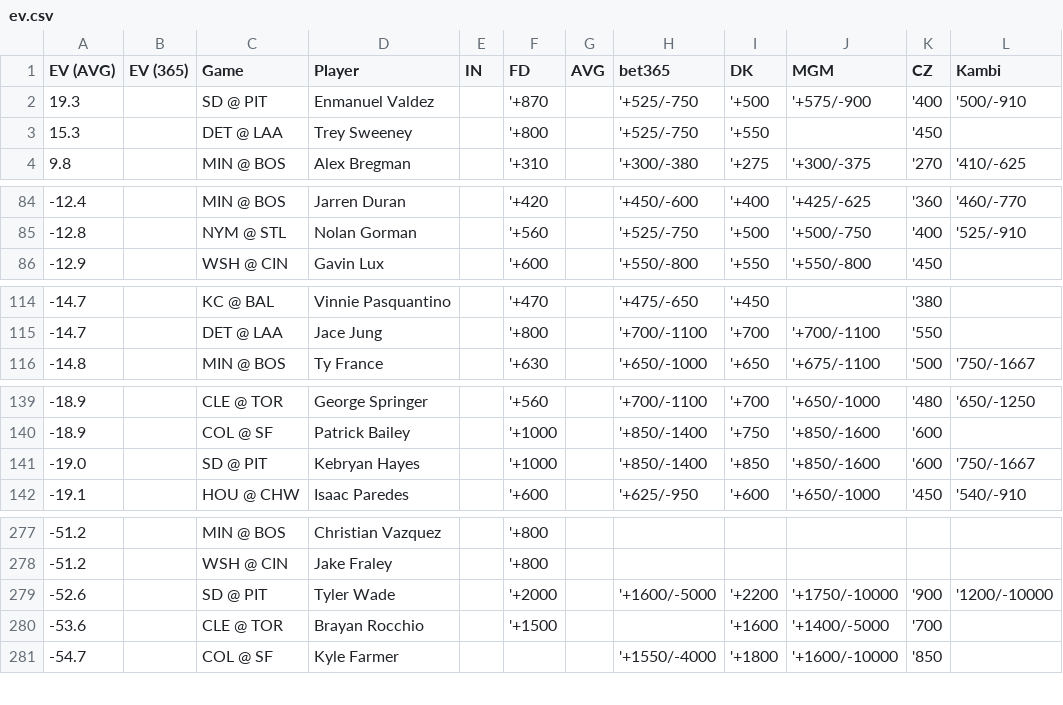
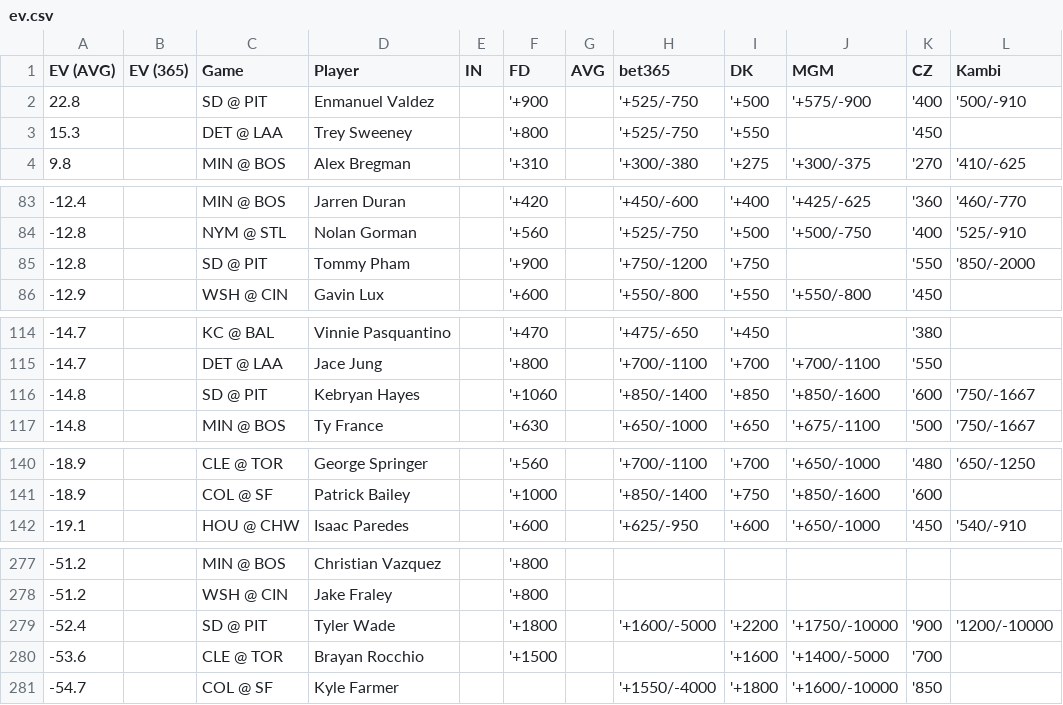
Before and after one commit to zhecht/lines, a CSV file: static/dingers/ev.csv, drawn as a sheet; only a part is shown, gaps mark what is left out; the diff covers the shown part only.

```diff
--- a/static/dingers/ev.csv
+++ b/static/dingers/ev.csv
@@ -1,3 +1,3 @@
 EV (AVG)	EV (365)	Game	Player	IN	FD	AVG	bet365	DK	MGM	CZ	Kambi
-19.3		SD @ PIT	Enmanuel Valdez		'+870		'+525/-750	'+500	'+575/-900	'400	'500/-910
+22.8		SD @ PIT	Enmanuel Valdez		'+900		'+525/-750	'+500	'+575/-900	'400	'500/-910
 15.3		DET @ LAA	Trey Sweeney		'+800		'+525/-750	'+550		'450	
@@ -85,2 +84,3 @@ EV (AVG)	EV (365)	Game	Player	IN	FD	AVG	bet365	DK	MGM	CZ	Kambi
 -12.8		NYM @ STL	Nolan Gorman		'+560		'+525/-750	'+500	'+500/-750	'400	'525/-910
+-12.8		SD @ PIT	Tommy Pham		'+900		'+750/-1200	'+750		'550	'850/-2000
 -12.9		WSH @ CIN	Gavin Lux		'+600		'+550/-800	'+550	'+550/-800	'450	
@@ -115,2 +115,3 @@ EV (AVG)	EV (365)	Game	Player	IN	FD	AVG	bet365	DK	MGM	CZ	Kambi
 -14.7		DET @ LAA	Jace Jung		'+800		'+700/-1100	'+700	'+700/-1100	'550	
+-14.8		SD @ PIT	Kebryan Hayes		'+1060		'+850/-1400	'+850	'+850/-1600	'600	'750/-1667
 -14.8		MIN @ BOS	Ty France		'+630		'+650/-1000	'+650	'+675/-1100	'500	'750/-1667
@@ -140,3 +141,2 @@ EV (AVG)	EV (365)	Game	Player	IN	FD	AVG	bet365	DK	MGM	CZ	Kambi
 -18.9		COL @ SF	Patrick Bailey		'+1000		'+850/-1400	'+750	'+850/-1600	'600	
--19.0		SD @ PIT	Kebryan Hayes		'+1000		'+850/-1400	'+850	'+850/-1600	'600	'750/-1667
 -19.1		HOU @ CHW	Isaac Paredes		'+600		'+625/-950	'+600	'+650/-1000	'450	'540/-910
@@ -278,3 +278,3 @@ EV (AVG)	EV (365)	Game	Player	IN	FD	AVG	bet365	DK	MGM	CZ	Kambi
 -51.2		WSH @ CIN	Jake Fraley		'+800						
--52.6		SD @ PIT	Tyler Wade		'+2000		'+1600/-5000	'+2200	'+1750/-10000	'900	'1200/-10000
+-52.4		SD @ PIT	Tyler Wade		'+1800		'+1600/-5000	'+2200	'+1750/-10000	'900	'1200/-10000
 -53.6		CLE @ TOR	Brayan Rocchio		'+1500			'+1600	'+1400/-5000	'700	
```
Also changed, not shown: 3 added rows, 4 removed rows and 2 edited cells elsewhere in this file, 7 other files.
